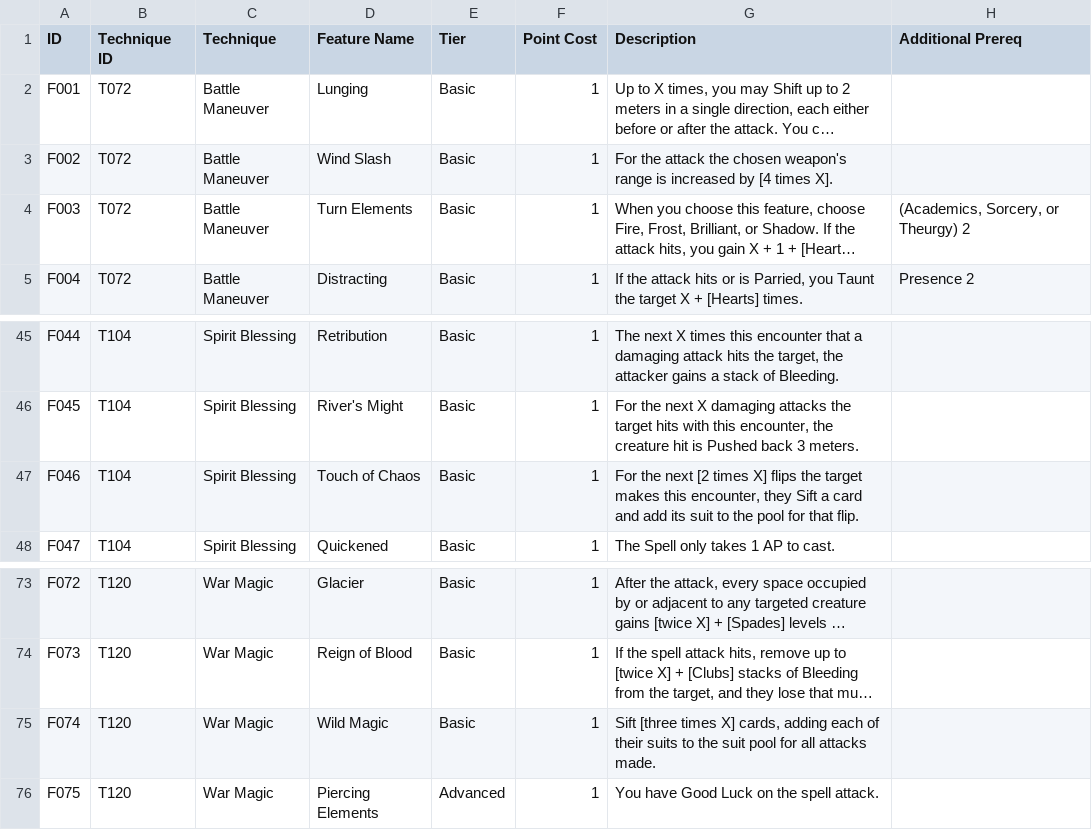
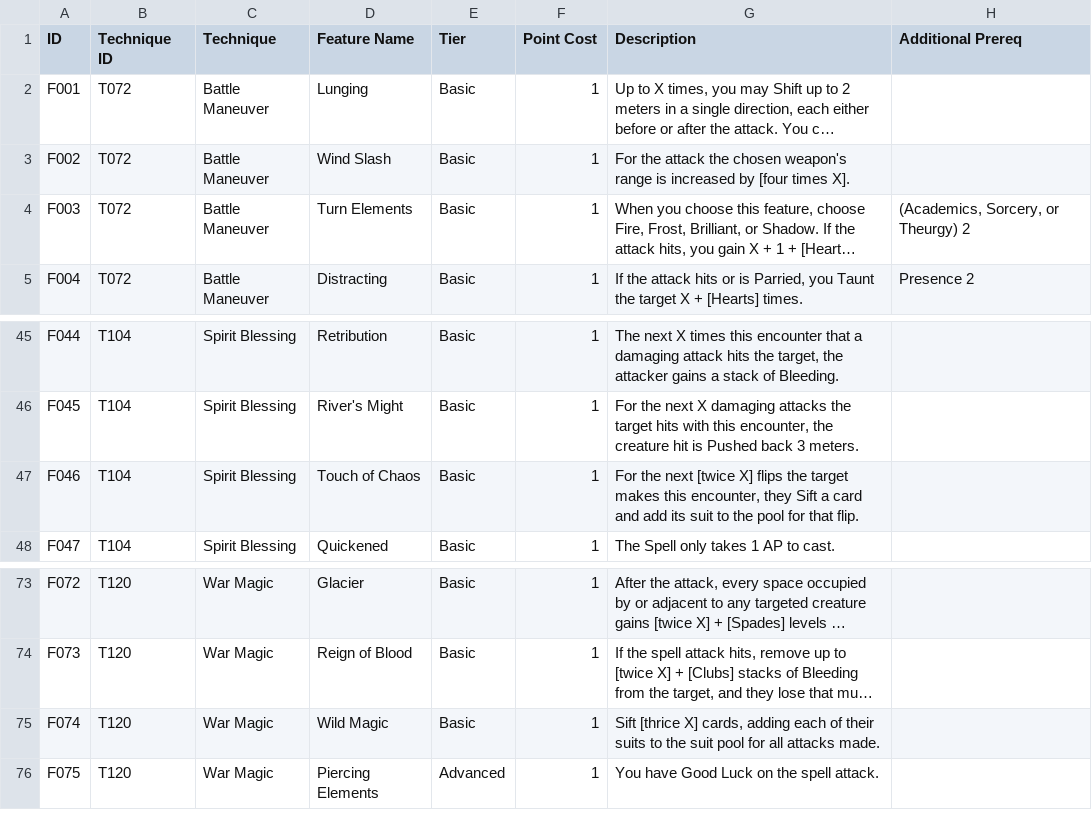
Before and after one commit to sessorach/flagonquest, a CSV file: scripts/features.csv, drawn as a sheet; only a part is shown, gaps mark what is left out; long unchanged cells end in …; the diff names each change by its address in the sheet, - before the commit and + after, or states it on an @@ line.

```diff
--- a/scripts/features.csv
+++ b/scripts/features.csv
-G3 (Description): …increased by [4 times X].
+G3 (Description): …increased by [four times X].
-G47 (Description): …the next [2 times X] flips…
+G47 (Description): …the next [twice X] flips…
-G75 (Description): Sift [three times X] cards,…
+G75 (Description): Sift [thrice X] cards,…
```
Also changed, not shown: scripts/items.csv, scripts/techniques.csv, 7 other files.
